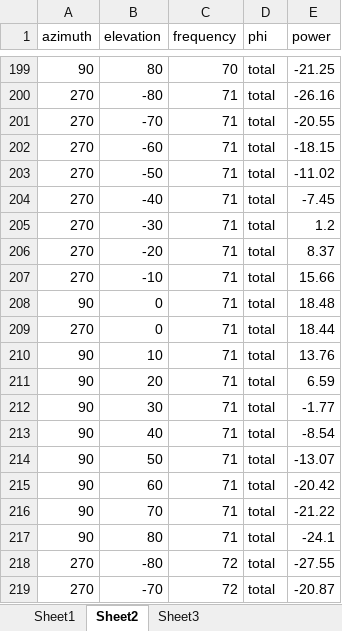
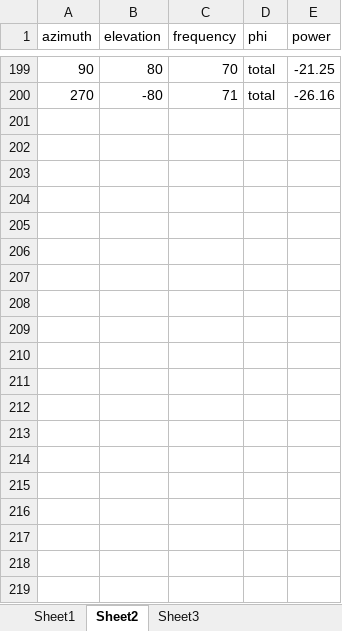
Before and after one commit to rogersICwest/excel_template, an Excel workbook: elevation_power_plot_template.xlsx, sheet Sheet2, drawn as a sheet; only a part is shown, gaps mark what is left out; values as stored, in another font and other column widths than the file's, no borders; charts and pictures and table styles not drawn; the diff covers the shown part only; the diff names each change by its address in the sheet, - before the commit and + after, or states it on an @@ line.

Commit message:
Add files via upload

```diff
--- a/elevation_power_plot_template.xlsx (sheet Sheet2)
+++ b/elevation_power_plot_template.xlsx (sheet Sheet2)
-row 201: 270 | -70 | 71 | total | -20.55
-row 202: 270 | -60 | 71 | total | -18.15
-row 203: 270 | -50 | 71 | total | -11.02
-row 204: 270 | -40 | 71 | total | -7.45
-row 205: 270 | -30 | 71 | total | 1.2
-row 206: 270 | -20 | 71 | total | 8.37
-row 207: 270 | -10 | 71 | total | 15.66
-row 208: 90 | 0 | 71 | total | 18.48
-row 209: 270 | 0 | 71 | total | 18.44
-row 210: 90 | 10 | 71 | total | 13.76
-row 211: 90 | 20 | 71 | total | 6.59
-row 212: 90 | 30 | 71 | total | -1.77
-row 213: 90 | 40 | 71 | total | -8.54
-row 214: 90 | 50 | 71 | total | -13.07
-row 215: 90 | 60 | 71 | total | -20.42
-row 216: 90 | 70 | 71 | total | -21.22
-row 217: 90 | 80 | 71 | total | -24.1
-row 218: 270 | -80 | 72 | total | -27.55
-row 219: 270 | -70 | 72 | total | -20.87
```
Also changed, not shown: 340 removed rows elsewhere in this sheet, sheet Sheet1, sheet Sheet3, charts or pictures.
